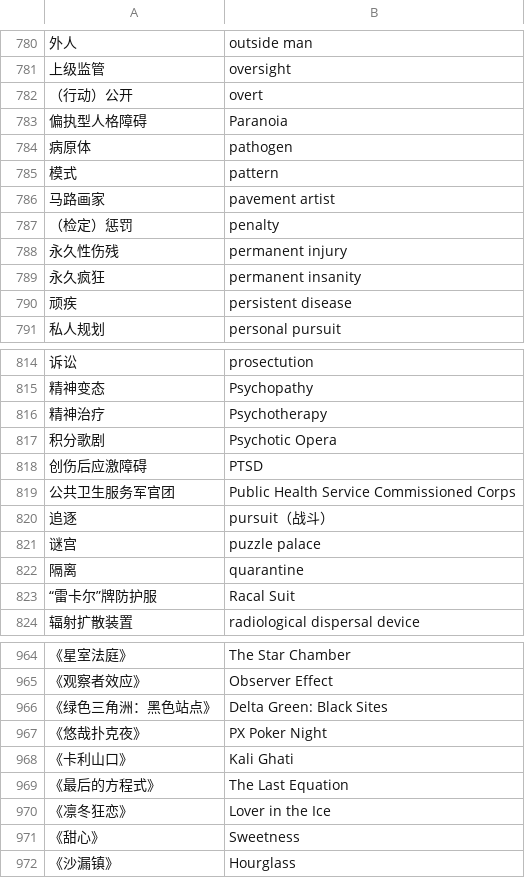
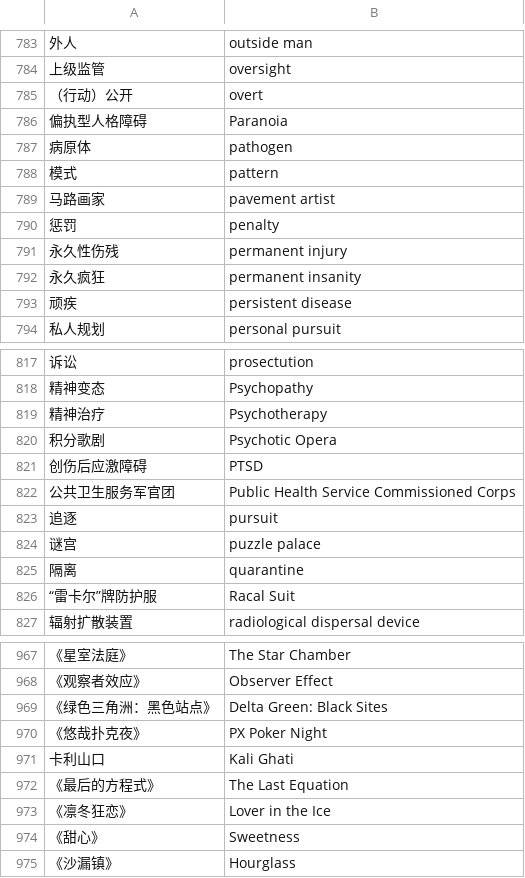
Before and after one commit to Aozaki2501/delta-green-pdf-translator, a TSV file: glossary.tsv, drawn as a sheet; only a part is shown, gaps mark what is left out; addresses are those after the commit; the diff covers the shown part only; the diff names each change by its address in the sheet, - before the commit and + after, or states it on an @@ line.

```diff
--- a/glossary.tsv
+++ b/glossary.tsv
-A790: （检定）惩罚
+A790: 惩罚
-B823: pursuit（战斗）
+B823: pursuit
-A971: 《卡利山口》
+A971: 卡利山口
```
Also changed, not shown: 3 added rows and 3 edited cells elsewhere in this file, 47 other files.
